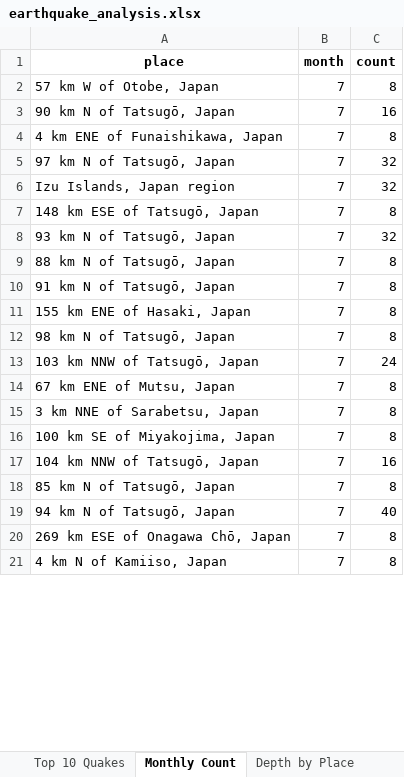
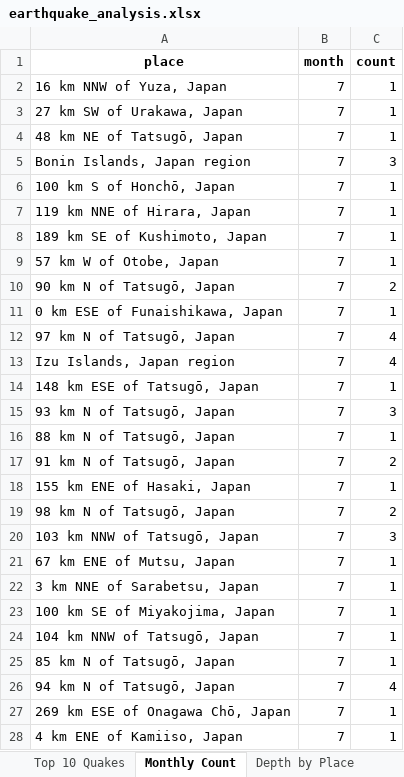
Before and after one commit to behzad-mansuri/DATAPROJECT, an Excel workbook: earthquake_analysis.xlsx, sheet Monthly Count, drawn as a sheet; only a part is shown; values as stored, in another font and other column widths than the file's, no borders; addresses are those after the commit; the diff covers the shown part only; the diff names each change by its address in the sheet, - before the commit and + after, or states it on an @@ line.

```diff
--- a/earthquake_analysis.xlsx (sheet Monthly Count)
+++ b/earthquake_analysis.xlsx (sheet Monthly Count)
+row 2: 16 km NNW of Yuza, Japan | 7 | 1
+row 3: 27 km SW of Urakawa, Japan | 7 | 1
+row 4: 48 km NE of Tatsugō, Japan | 7 | 1
+row 5: Bonin Islands, Japan region | 7 | 3
+row 6: 100 km S of Honchō, Japan | 7 | 1
+row 7: 119 km NNE of Hirara, Japan | 7 | 1
+row 8: 189 km SE of Kushimoto, Japan | 7 | 1
-C9 (count): 8
+C9 (count): 1
-C10 (count): 16
+C10 (count): 2
-A11 (place): 4 km ENE of Funaishikawa, Japan
+A11 (place): 0 km ESE of Funaishikawa, Japan
-C11 (count): 8
+C11 (count): 1
-C12:C13 (count): 32
+C12:C13 (count): 4
-C14 (count): 8
+C14 (count): 1
-C15 (count): 32
+C15 (count): 3
-C16 (count): 8
+C16 (count): 1
-C17 (count): 8
+C17 (count): 2
-C18 (count): 8
+C18 (count): 1
-C19 (count): 8
+C19 (count): 2
-C20 (count): 24
+C20 (count): 3
-C21:C23 (count): 8
+C21:C23 (count): 1
-C24 (count): 16
+C24 (count): 1
-C25 (count): 8
+C25 (count): 1
-C26 (count): 40
+C26 (count): 4
-C27:C28 (count): 8
+C27:C28 (count): 1
-A28 (place): 4 km N of Kamiiso, Japan
+A28 (place): 4 km ENE of Kamiiso, Japan
```
Also changed, not shown: other rows of this sheet, sheet Depth by Place, sheet Avg Mag by Place, sheet Top 10 Quakes, sheet Most Quakes, sheet Avg Depth Per Source, sheet Max Mag Per Month, other sheet tabs, 1 other file.
